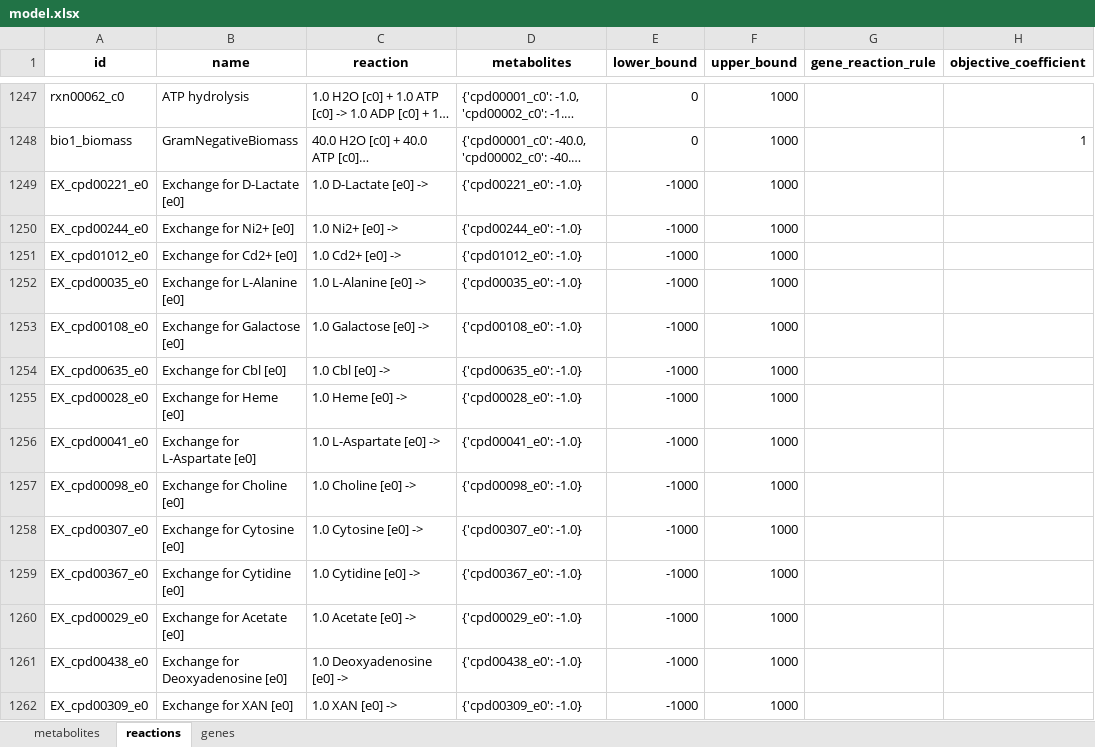
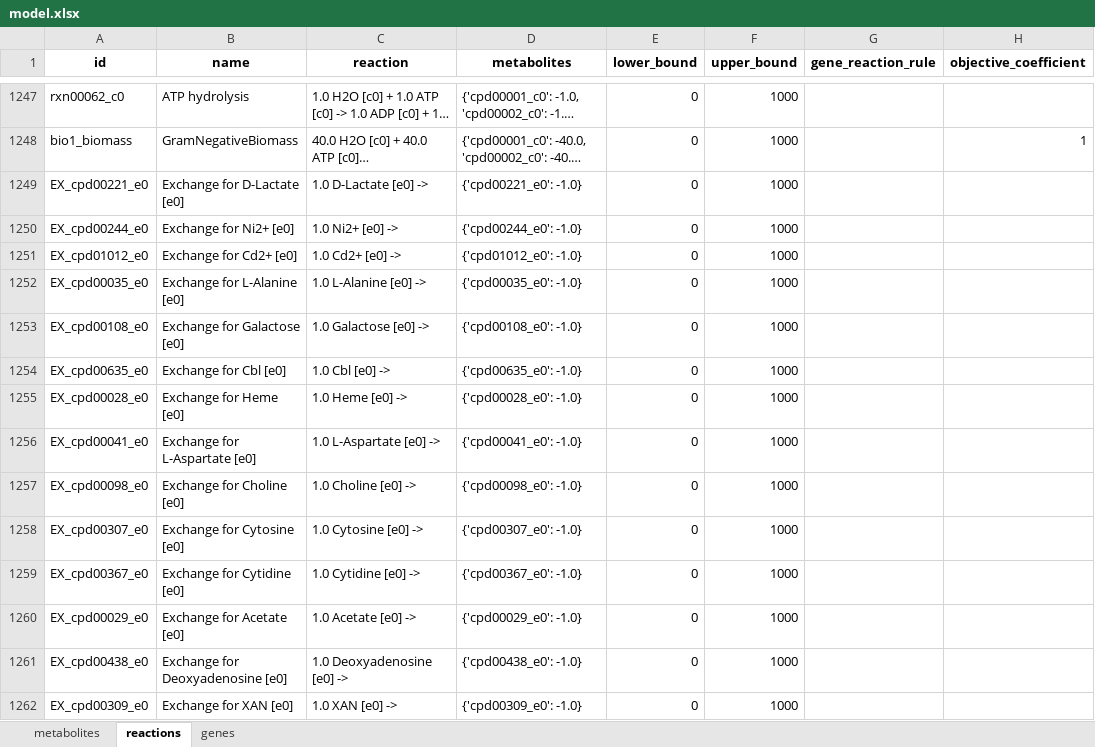
Before and after one commit to C-CoMP-STC/GEM-mit1002, an Excel workbook: model.xlsx, sheet reactions, drawn as a sheet; only a part is shown, gaps mark what is left out; long unchanged cells end in …; values as stored, in another font and other column widths than the file's, no borders; the diff covers the shown part only; the diff names each change by its address in the sheet, - before the commit and + after, or states it on an @@ line.

```diff
--- a/model.xlsx (sheet reactions)
+++ b/model.xlsx (sheet reactions)
-E1249:E1262 (lower_bound): -1000
+E1249:E1262 (lower_bound): 0
```
Also changed, not shown: 1 added row and 56 edited cells elsewhere in this sheet, sheet metabolites, 2 other files.
